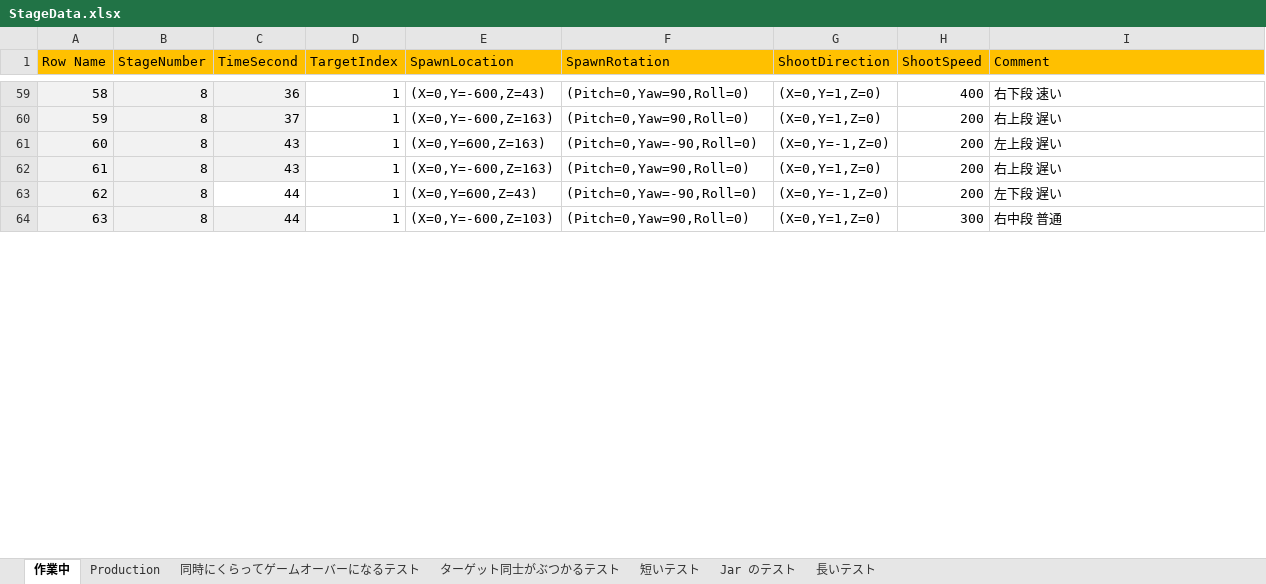
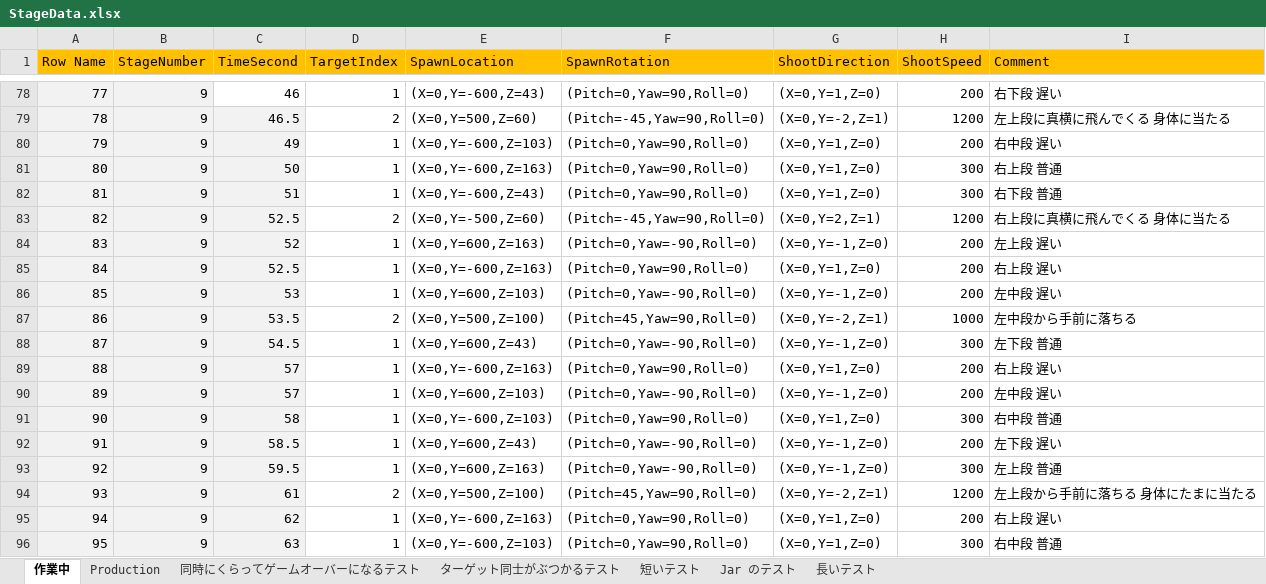
Before and after one commit to dsuz/petitcon21, an Excel workbook: StageData.xlsx, sheet 作業中, drawn as a sheet; only a part is shown, gaps mark what is left out; values as stored, in another font and other column widths than the file's, no borders; addresses are those after the commit; the diff covers the shown part only; the diff names each change by its address in the sheet, - before the commit and + after, or states it on an @@ line.

```diff
--- a/StageData.xlsx (sheet 作業中)
+++ b/StageData.xlsx (sheet 作業中)
@@ column A (Row Name) renumbered between rows 34 and 97 @@
-B78 (StageNumber): 8
+B78 (StageNumber): 9
-C78 (TimeSecond): 36
+C78 (TimeSecond): 46
-C78 fill: #F2F2F2
+C78 fill: none
-H78 (ShootSpeed): 400
+H78 (ShootSpeed): 200
-I78 (Comment): 右下段 速い
+I78 (Comment): 右下段 遅い
+row 79: 78 | 9 | 46.5 | 2 | (X=0,Y=500,Z=60) | (Pitch=-45,Yaw=90,Roll=0) | (X=0,Y=-2,Z=1) | 1200 | 左上段に真横に飛んでくる 身体に当たる
-B80 (StageNumber): 8
+B80 (StageNumber): 9
-C80 (TimeSecond): 37
+C80 (TimeSecond): 49
-E80 (SpawnLocation): (X=0,Y=-600,Z=163)
+E80 (SpawnLocation): (X=0,Y=-600,Z=103)
-I80 (Comment): 右上段 遅い
+I80 (Comment): 右中段 遅い
+row 81: 80 | 9 | 50 | 1 | (X=0,Y=-600,Z=163) | (Pitch=0,Yaw=90,Roll=0) | (X=0,Y=1,Z=0) | 300 | 右上段 普通
+row 82: 81 | 9 | 51 | 1 | (X=0,Y=-600,Z=43) | (Pitch=0,Yaw=90,Roll=0) | (X=0,Y=1,Z=0) | 300 | 右下段 普通
+row 83: 82 | 9 | 52.5 | 2 | (X=0,Y=-500,Z=60) | (Pitch=-45,Yaw=90,Roll=0) | (X=0,Y=2,Z=1) | 1200 | 右上段に真横に飛んでくる 身体に当たる
-B84:B85 (StageNumber): 8
+B84:B85 (StageNumber): 9
-C84 (TimeSecond): 43
+C84 (TimeSecond): 52
-C85 (TimeSecond): 43
+C85 (TimeSecond): 52.5
+row 86: 85 | 9 | 53 | 1 | (X=0,Y=600,Z=103) | (Pitch=0,Yaw=-90,Roll=0) | (X=0,Y=-1,Z=0) | 200 | 左中段 遅い
+row 87: 86 | 9 | 53.5 | 2 | (X=0,Y=500,Z=100) | (Pitch=45,Yaw=90,Roll=0) | (X=0,Y=-2,Z=1) | 1000 | 左中段から手前に落ちる
+row 88: 87 | 9 | 54.5 | 1 | (X=0,Y=600,Z=43) | (Pitch=0,Yaw=-90,Roll=0) | (X=0,Y=-1,Z=0) | 300 | 左下段 普通
+row 89: 88 | 9 | 57 | 1 | (X=0,Y=-600,Z=163) | (Pitch=0,Yaw=90,Roll=0) | (X=0,Y=1,Z=0) | 200 | 右上段 遅い
+row 90: 89 | 9 | 57 | 1 | (X=0,Y=600,Z=103) | (Pitch=0,Yaw=-90,Roll=0) | (X=0,Y=-1,Z=0) | 200 | 左中段 遅い
+row 91: 90 | 9 | 58 | 1 | (X=0,Y=-600,Z=103) | (Pitch=0,Yaw=90,Roll=0) | (X=0,Y=1,Z=0) | 300 | 右中段 普通
-B92 (StageNumber): 8
+B92 (StageNumber): 9
-C92 (TimeSecond): 44
+C92 (TimeSecond): 58.5
-C92 fill: none
+C92 fill: #F2F2F2
+row 93: 92 | 9 | 59.5 | 1 | (X=0,Y=600,Z=163) | (Pitch=0,Yaw=-90,Roll=0) | (X=0,Y=-1,Z=0) | 300 | 左上段 普通
+row 94: 93 | 9 | 61 | 2 | (X=0,Y=500,Z=100) | (Pitch=45,Yaw=90,Roll=0) | (X=0,Y=-2,Z=1) | 1200 | 左上段から手前に落ちる 身体にたまに当たる
+row 95: 94 | 9 | 62 | 1 | (X=0,Y=-600,Z=163) | (Pitch=0,Yaw=90,Roll=0) | (X=0,Y=1,Z=0) | 200 | 右上段 遅い
-B96 (StageNumber): 8
+B96 (StageNumber): 9
-C96 (TimeSecond): 44
+C96 (TimeSecond): 63
```
Also changed, not shown: 27 added rows, 8 removed rows, 66 edited cells and cell formats elsewhere in this sheet, sheet Production, formulas that keep their value, 7 other files.
